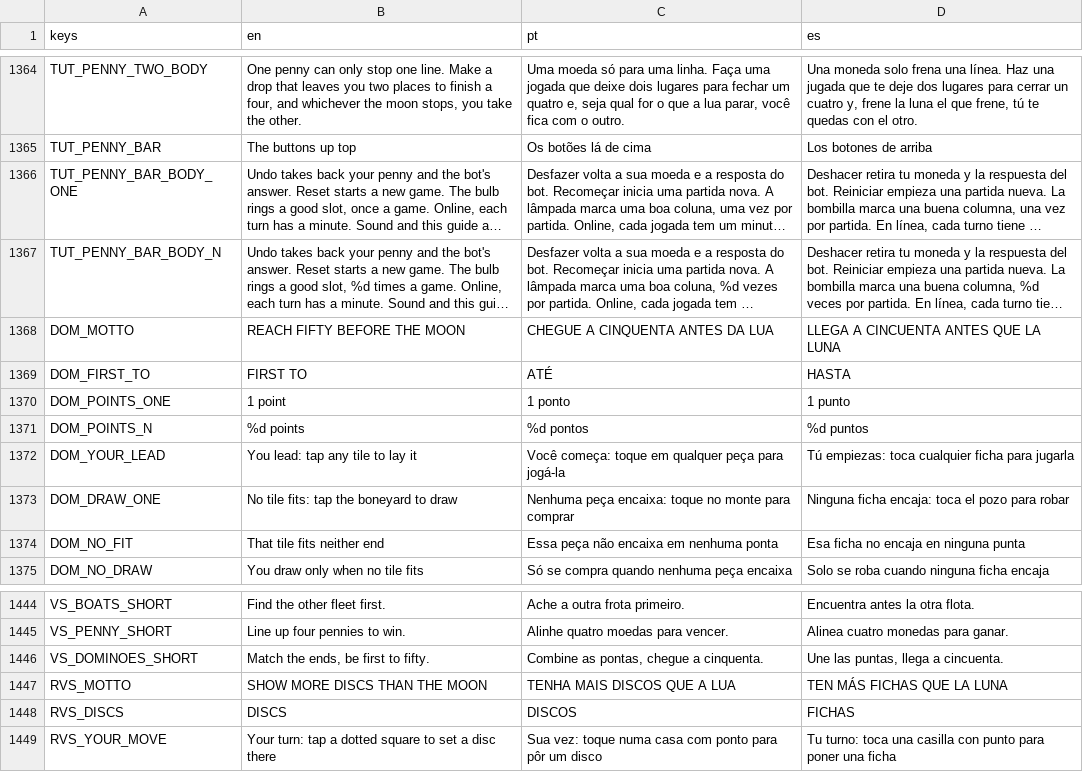
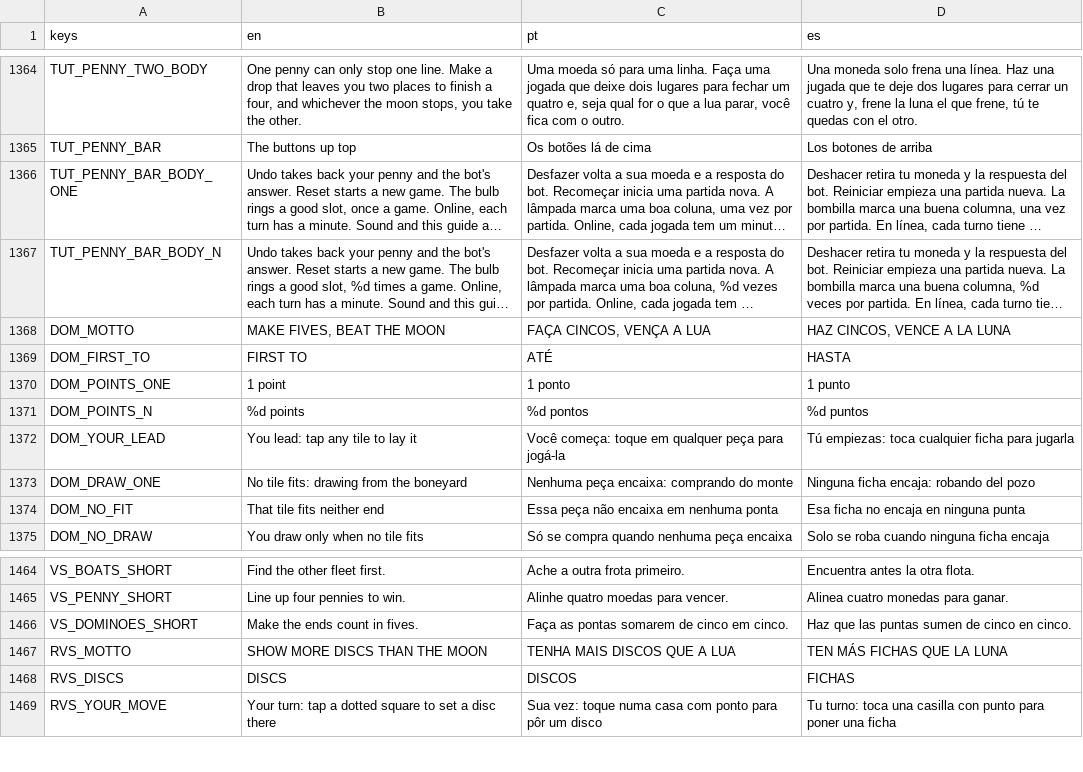
Before and after one commit to flavioriper/daily-games, a CSV file: locale/ui.csv, drawn as a sheet; only a part is shown, gaps mark what is left out; long unchanged cells end in …; addresses are those after the commit; the diff covers the shown part only; the diff names each change by its address in the sheet, - before the commit and + after, or states it on an @@ line.

Commit message:
feat(dominoes): All Fives against the computer, a game worth playing -- the user, 2026-10-30: way better to play, way funnier, nobody likes it now, use the web for how good games do it. Every rated app leads with All Fives, where any tile can score, so the Draw game is out for the computer's games: after each tile the open ends are counted, a double at an end both its halves, and a multiple of five scores at once; going out takes the other's pips to the nearest five; a last tile on both ends is a Capicu (Lá e ló, Capicúa), 25 more; first to 120, three or four hands. Two ends, no spinner: simulated, 28 percent real choices against 24 was not worth a new move space and wire. Medium takes what scores, Hard weighs what it leaves: 51-9, 53-7, 44-16. A score is a moment: the ends ring, a sticker of the points, stars to the plate, a pegging board with a pop a hole climbing, faces and the moon's lines. The pill counts the ends and a tile that would score wears a tag. A hand that cannot play draws by itself, a tap ends the look at a finished hand. Laid as Deckchair: the table fills the screen, the cloth running off the sides, tools row, the bin asks. Online stays the Draw game to 50 (rules.fives false): no rules version travels with a match, and a queue of its own is a person's deploy. Suite 303252/0, rules probe 0 fails, line probe 300 hands 0 fails, online probe all passed, games shot on the phone's driver at 105 to 131 draw calls; not on a phone, not heard

```diff
--- a/locale/ui.csv
+++ b/locale/ui.csv
-B1368 (en): REACH FIFTY BEFORE THE MOON
+B1368 (en): MAKE FIVES, BEAT THE MOON
-C1368 (pt): CHEGUE A CINQUENTA ANTES DA LUA
+C1368 (pt): FAÇA CINCOS, VENÇA A LUA
-D1368 (es): LLEGA A CINCUENTA ANTES QUE LA LUNA
+D1368 (es): HAZ CINCOS, VENCE A LA LUNA
-B1373 (en): No tile fits: tap the boneyard to draw
+B1373 (en): No tile fits: drawing from the boneyard
-C1373 (pt): Nenhuma peça encaixa: toque no monte para comprar
+C1373 (pt): Nenhuma peça encaixa: comprando do monte
-D1373 (es): Ninguna ficha encaja: toca el pozo para robar
+D1373 (es): Ninguna ficha encaja: robando del pozo
-B1466 (en): Match the ends, be first to fifty.
+B1466 (en): Make the ends count in fives.
-C1466 (pt): Combine as pontas, chegue a cinquenta.
+C1466 (pt): Faça as pontas somarem de cinco em cinco.
-D1466 (es): Une las puntas, llega a cincuenta.
+D1466 (es): Haz que las puntas sumen de cinco en cinco.
```
Also changed, not shown: 20 added rows and 3 edited cells elsewhere in this file, 20 other files.
